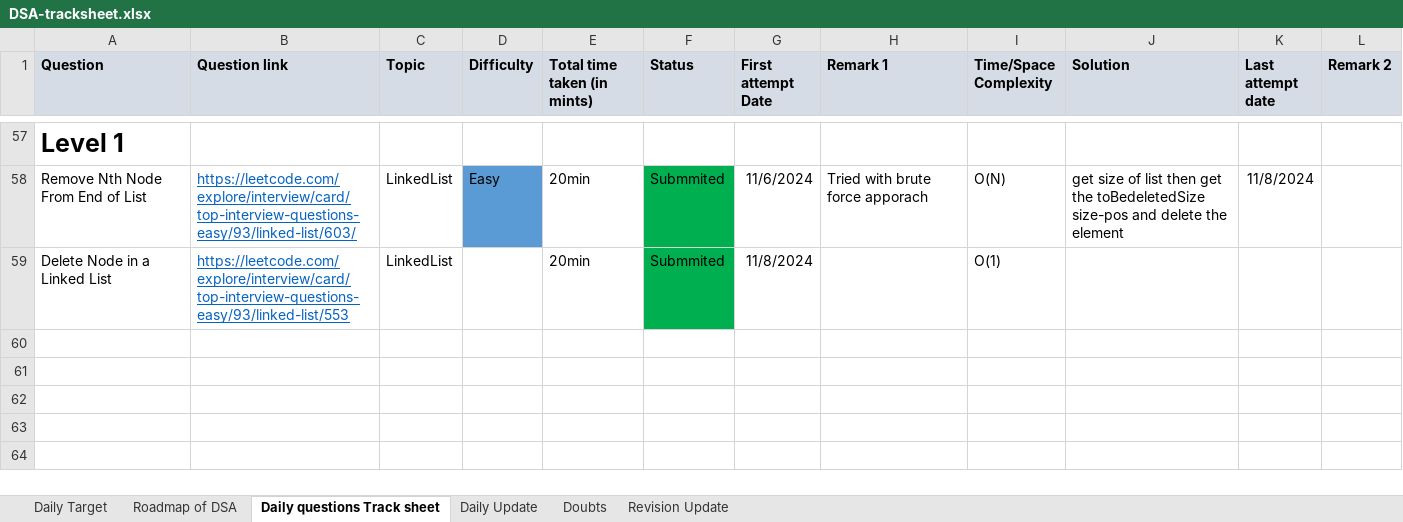
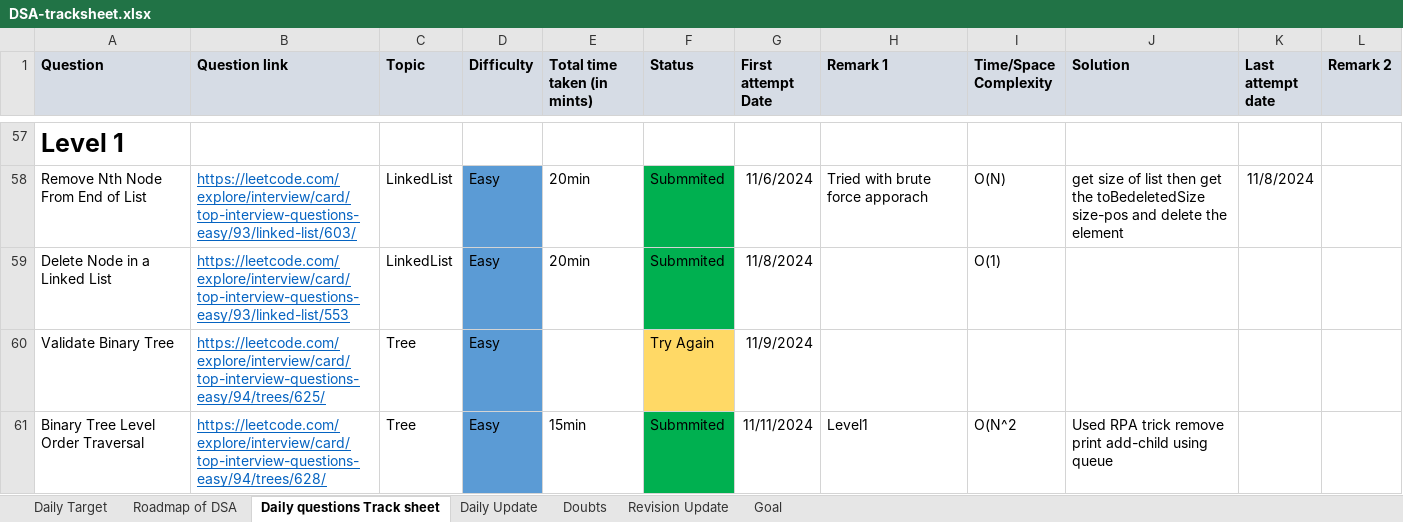
Before and after one commit to yyashcit/dsa-work, an Excel workbook: dsa-track-sheet/DSA-tracksheet.xlsx, sheet Daily questions Track sheet, drawn as a sheet; only a part is shown, gaps mark what is left out; values as stored, in another font and other column widths than the file's, no borders; the diff names each change by its address in the sheet, - before the commit and + after, or states it on an @@ line.

Commit message:
added tree problms

```diff
--- a/dsa-track-sheet/DSA-tracksheet.xlsx (sheet Daily questions Track sheet)
+++ b/dsa-track-sheet/DSA-tracksheet.xlsx (sheet Daily questions Track sheet)
+sheet tab: Goal
-D59 (Difficulty): (empty)
+D59 (Difficulty): Easy
-D59 fill: none
+D59 fill: #5B9BD5
+row 60: Validate Binary Tree | https://leetcode.com/explore/interview/card/top-interview-questions-easy/94/trees/625/ | Tree | Easy |  | Try Again | 11/9/2024
+row 61: Binary Tree Level Order Traversal | https://leetcode.com/explore/interview/card/top-interview-questions-easy/94/trees/628/ | Tree | Easy | 15min | Submmited | 11/11/2024 | Level1 | O(N^2 | Used RPA trick remove print add-child using queue
```
Also changed, not shown: 3 other files.
